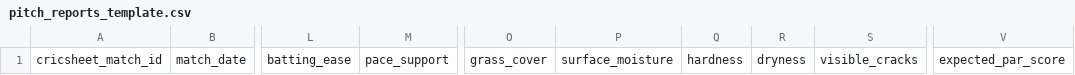
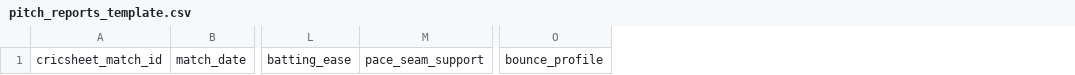
Before and after one commit to anshbalusa-ui/odi-powerplay-research, a CSV file: data/manual/pitch_reports_template.csv, drawn as a sheet; only a part is shown, gaps mark what is left out; removed rows and columns are numbered as before the commit, all else as after; the diff names each change by its address in the sheet, - before the commit and + after, or states it on an @@ line.

Commit message:
Focus analysis on pre-match pitch conditions

```diff
--- a/data/manual/pitch_reports_template.csv
+++ b/data/manual/pitch_reports_template.csv
-column M, row 1: pace_support
+column M, row 1: pace_seam_support
-column O, row 1: grass_cover
-column P, row 1: surface_moisture
-column Q, row 1: hardness
-column R, row 1: dryness
-column S, row 1: visible_cracks
+column O, row 1: bounce_profile
-column V, row 1: expected_par_score
```
Also changed, not shown: 14 other files.
